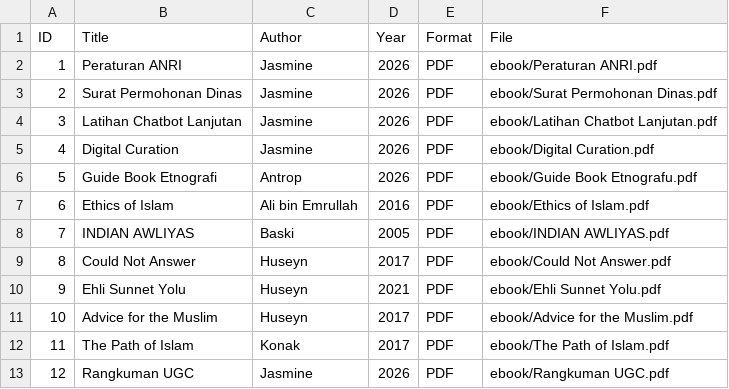
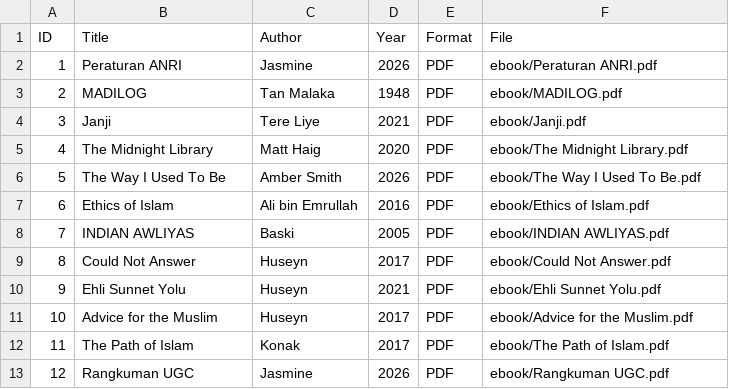
Before and after one commit to nabilaimaniaj12/perpustakaandigital, a CSV file: metadata/metadata.csv, drawn as a sheet.

Commit message:
Update metadata.csv with new book entries
Replaced existing entries with new book records.

```diff
--- a/metadata/metadata.csv
+++ b/metadata/metadata.csv
@@ -2,6 +2,6 @@ ID,Title,Author,Year,Format,File
 1,Peraturan ANRI,Jasmine,2026,PDF,ebook/Peraturan ANRI.pdf
-2,Surat Permohonan Dinas,Jasmine,2026,PDF,ebook/Surat Permohonan Dinas.pdf
-3,Latihan Chatbot Lanjutan,Jasmine,2026,PDF,ebook/Latihan Chatbot Lanjutan.pdf
-4,Digital Curation,Jasmine,2026,PDF,ebook/Digital Curation.pdf
-5,Guide Book Etnografi,Antrop,2026,PDF,ebook/Guide Book Etnografu.pdf
+2,MADILOG,Tan Malaka,1948,PDF,ebook/MADILOG.pdf
+3,Janji,Tere Liye,2021,PDF,ebook/Janji.pdf
+4,The Midnight Library,Matt Haig,2020,PDF,ebook/The Midnight Library.pdf
+5,The Way I Used To Be,Amber Smith,2026,PDF,ebook/The Way I Used To Be.pdf
 6,Ethics of Islam,Ali bin Emrullah,2016,PDF,ebook/Ethics of Islam.pdf
```
